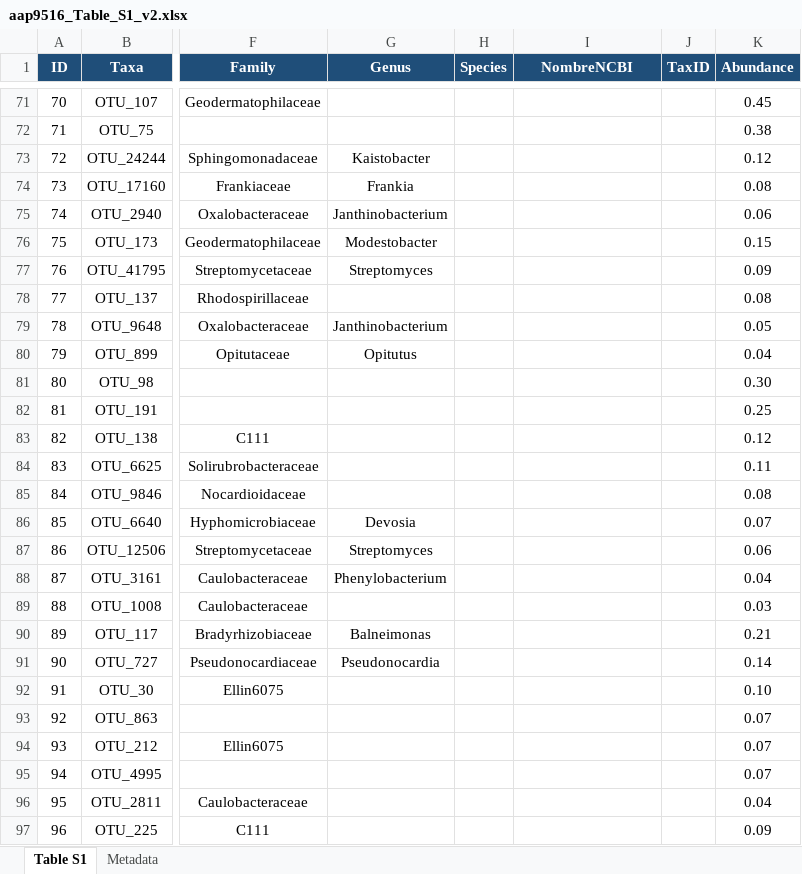
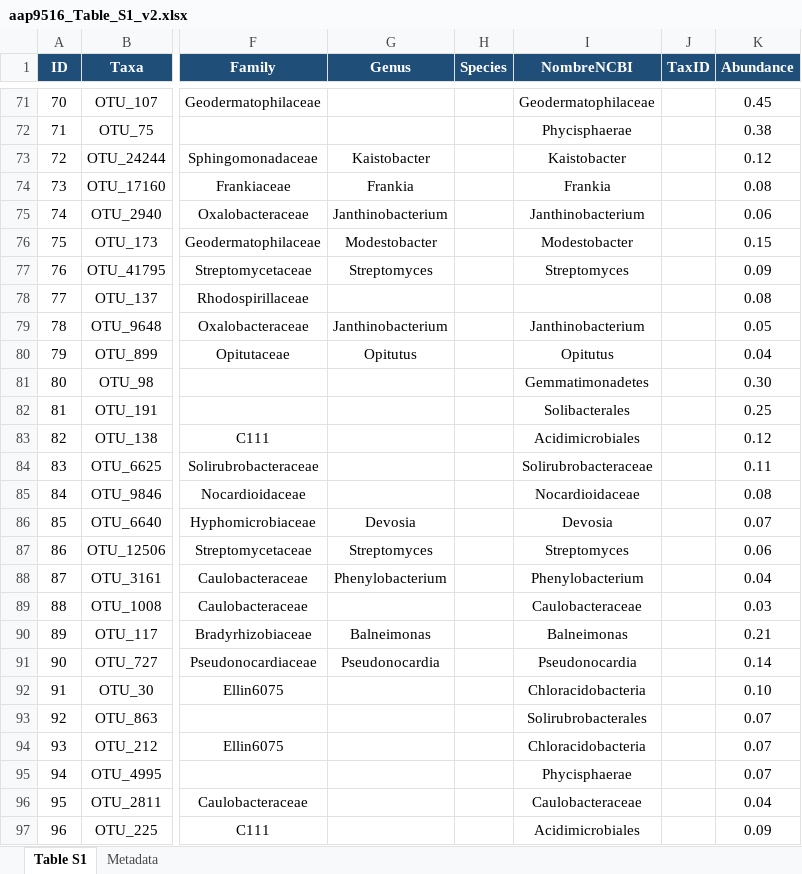
Before and after one commit to CamilaSilva1995/2022_Hackaton, an Excel workbook: Data/GlobalAtlas-16S/aap9516_Table_S1_v2.xlsx, sheet Table S1, drawn as a sheet; only a part is shown, gaps mark what is left out; values as stored, in another font and other column widths than the file's, no borders; the diff covers the shown part only; the diff names each change by its address in the sheet, - before the commit and + after, or states it on an @@ line.

```diff
--- a/Data/GlobalAtlas-16S/aap9516_Table_S1_v2.xlsx (sheet Table S1)
+++ b/Data/GlobalAtlas-16S/aap9516_Table_S1_v2.xlsx (sheet Table S1)
-I71 (NombreNCBI): (empty)
+I71 (NombreNCBI): Geodermatophilaceae
-I72 (NombreNCBI): (empty)
+I72 (NombreNCBI): Phycisphaerae
-I73 (NombreNCBI): (empty)
+I73 (NombreNCBI): Kaistobacter
-I74 (NombreNCBI): (empty)
+I74 (NombreNCBI): Frankia
-I75 (NombreNCBI): (empty)
+I75 (NombreNCBI): Janthinobacterium
-I76 (NombreNCBI): (empty)
+I76 (NombreNCBI): Modestobacter
-I77 (NombreNCBI): (empty)
+I77 (NombreNCBI): Streptomyces
-I79 (NombreNCBI): (empty)
+I79 (NombreNCBI): Janthinobacterium
-I80 (NombreNCBI): (empty)
+I80 (NombreNCBI): Opitutus
-I81 (NombreNCBI): (empty)
+I81 (NombreNCBI): Gemmatimonadetes
-I82 (NombreNCBI): (empty)
+I82 (NombreNCBI): Solibacterales
-I83 (NombreNCBI): (empty)
+I83 (NombreNCBI): Acidimicrobiales
-I84 (NombreNCBI): (empty)
+I84 (NombreNCBI): Solirubrobacteraceae
-I85 (NombreNCBI): (empty)
+I85 (NombreNCBI): Nocardioidaceae
-I86 (NombreNCBI): (empty)
+I86 (NombreNCBI): Devosia
-I87 (NombreNCBI): (empty)
+I87 (NombreNCBI): Streptomyces
-I88 (NombreNCBI): (empty)
+I88 (NombreNCBI): Phenylobacterium
-I89 (NombreNCBI): (empty)
+I89 (NombreNCBI): Caulobacteraceae
-I90 (NombreNCBI): (empty)
+I90 (NombreNCBI): Balneimonas
-I91 (NombreNCBI): (empty)
+I91 (NombreNCBI): Pseudonocardia
-I92 (NombreNCBI): (empty)
+I92 (NombreNCBI): Chloracidobacteria
-I93 (NombreNCBI): (empty)
+I93 (NombreNCBI): Solirubrobacterales
-I94 (NombreNCBI): (empty)
+I94 (NombreNCBI): Chloracidobacteria
-I95 (NombreNCBI): (empty)
+I95 (NombreNCBI): Phycisphaerae
-I96 (NombreNCBI): (empty)
+I96 (NombreNCBI): Caulobacteraceae
-I97 (NombreNCBI): (empty)
+I97 (NombreNCBI): Acidimicrobiales
```
Also changed, not shown: 452 edited cells elsewhere in this sheet, 2 other files.
